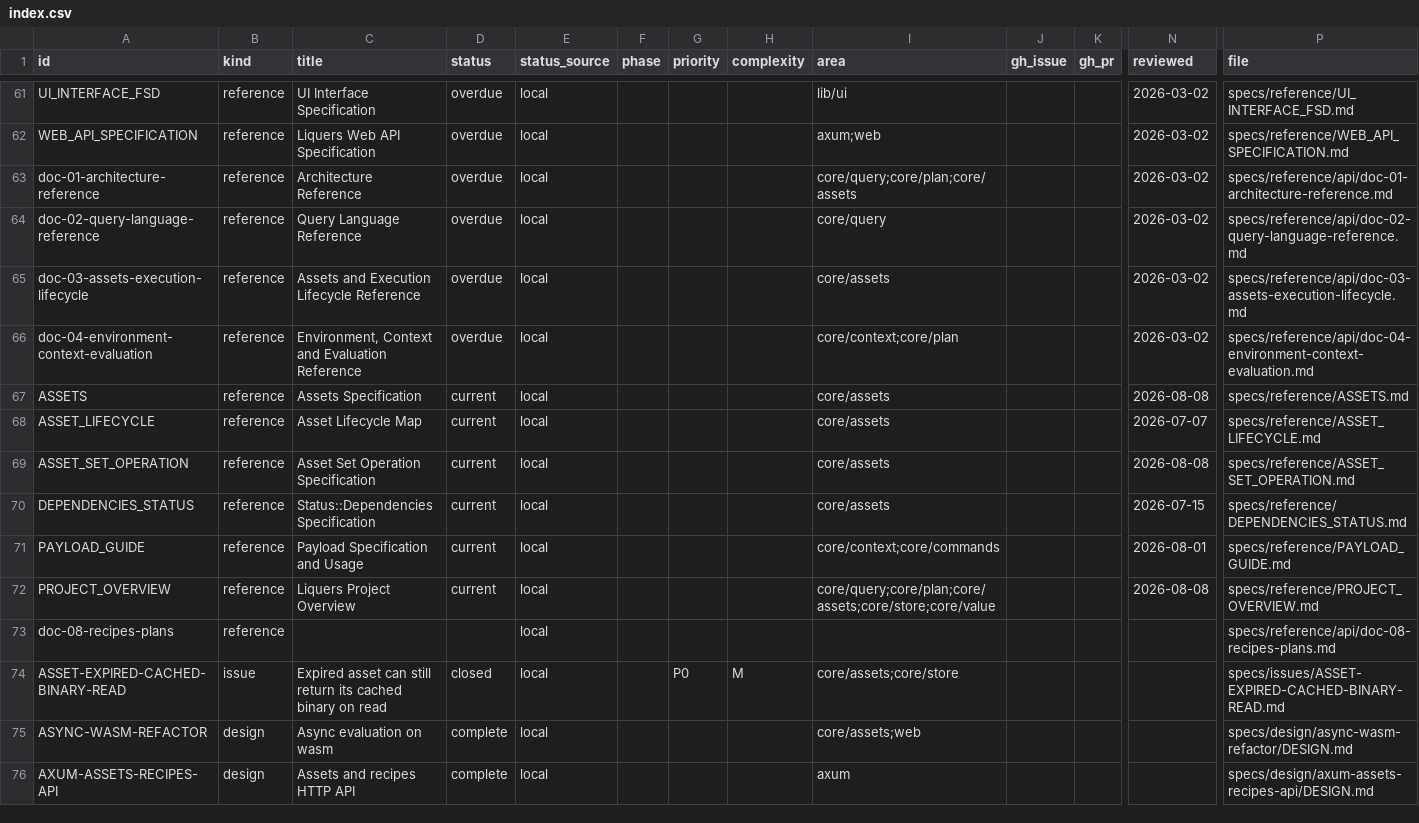
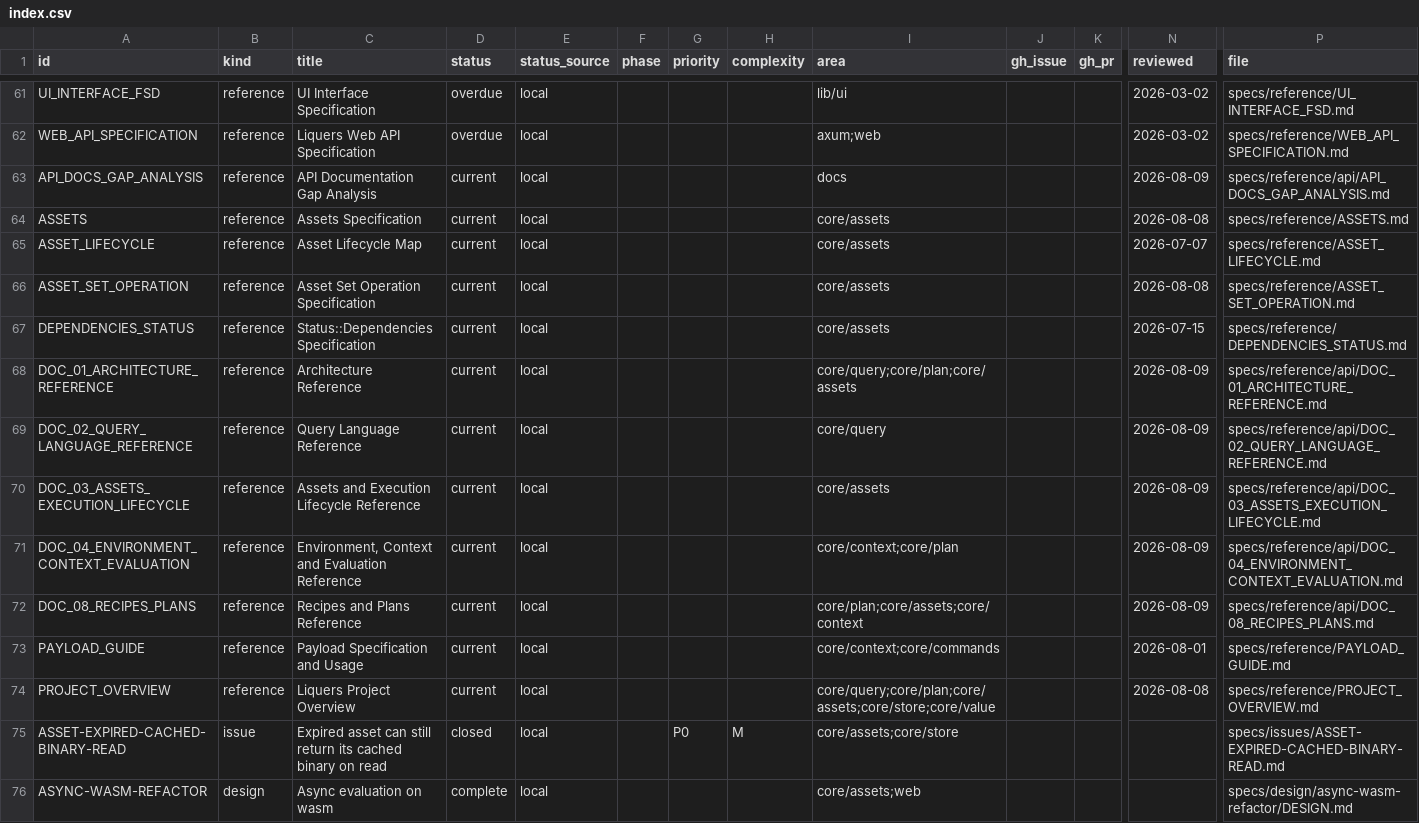
Before and after one commit to orest-d/liquers, a CSV file: specs/index.csv, drawn as a sheet; only a part is shown, gaps mark what is left out; the shorter side is filled out with more unchanged rows; removed rows and columns are numbered as before the commit, all else as after; rows hold the shown columns only; the diff names each change by its address in the sheet, - before the commit and + after, or states it on an @@ line.

Commit message:
API docs gap analysis - review and update

```diff
--- a/specs/index.csv
+++ b/specs/index.csv
-row 63: doc-01-architecture-reference | reference | Architecture Reference | overdue | local |  |  |  | core/query;core/plan;core/assets |  |  | 2026-03-02 | specs/reference/api/doc-01-architecture-reference.md
-row 64: doc-02-query-language-reference | reference | Query Language Reference | overdue | local |  |  |  | core/query |  |  | 2026-03-02 | specs/reference/api/doc-02-query-language-reference.md
-row 65: doc-03-assets-execution-lifecycle | reference | Assets and Execution Lifecycle Reference | overdue | local |  |  |  | core/assets |  |  | 2026-03-02 | specs/reference/api/doc-03-assets-execution-lifecycle.md
-row 66: doc-04-environment-context-evaluation | reference | Environment, Context and Evaluation Reference | overdue | local |  |  |  | core/context;core/plan |  |  | 2026-03-02 | specs/reference/api/doc-04-environment-context-evaluation.md
+row 63: API_DOCS_GAP_ANALYSIS | reference | API Documentation Gap Analysis | current | local |  |  |  | docs |  |  | 2026-08-09 | specs/reference/api/API_DOCS_GAP_ANALYSIS.md
+row 68: DOC_01_ARCHITECTURE_REFERENCE | reference | Architecture Reference | current | local |  |  |  | core/query;core/plan;core/assets |  |  | 2026-08-09 | specs/reference/api/DOC_01_ARCHITECTURE_REFERENCE.md
+row 69: DOC_02_QUERY_LANGUAGE_REFERENCE | reference | Query Language Reference | current | local |  |  |  | core/query |  |  | 2026-08-09 | specs/reference/api/DOC_02_QUERY_LANGUAGE_REFERENCE.md
+row 70: DOC_03_ASSETS_EXECUTION_LIFECYCLE | reference | Assets and Execution Lifecycle Reference | current | local |  |  |  | core/assets |  |  | 2026-08-09 | specs/reference/api/DOC_03_ASSETS_EXECUTION_LIFECYCLE.md
+row 71: DOC_04_ENVIRONMENT_CONTEXT_EVALUATION | reference | Environment, Context and Evaluation Reference | current | local |  |  |  | core/context;core/plan |  |  | 2026-08-09 | specs/reference/api/DOC_04_ENVIRONMENT_CONTEXT_EVALUATION.md
+row 72: DOC_08_RECIPES_PLANS | reference | Recipes and Plans Reference | current | local |  |  |  | core/plan;core/assets;core/context |  |  | 2026-08-09 | specs/reference/api/DOC_08_RECIPES_PLANS.md
-row 73: doc-08-recipes-plans | reference |  |  | local |  |  |  |  |  |  |  | specs/reference/api/doc-08-recipes-plans.md
```
Also changed, not shown: 12 other files.
